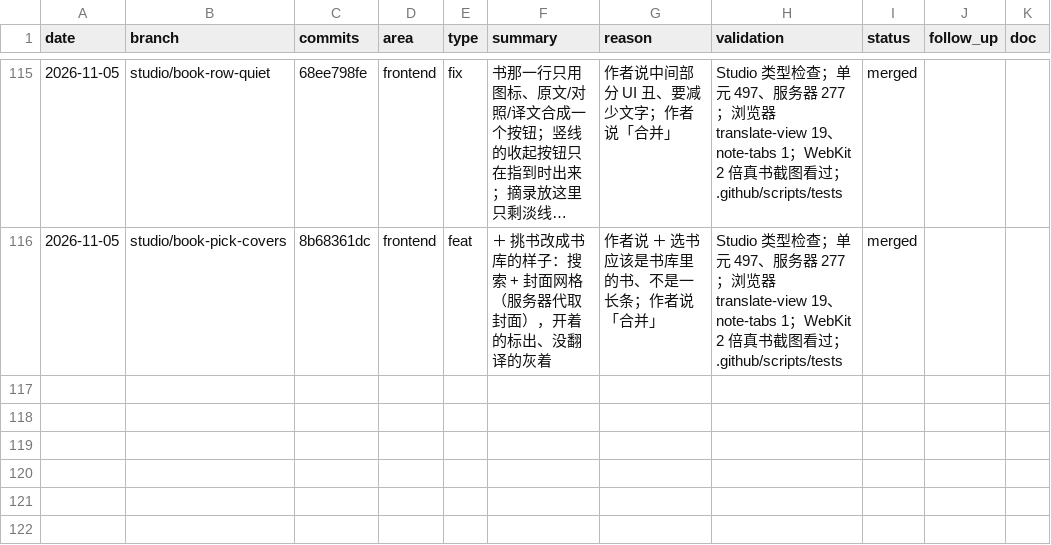
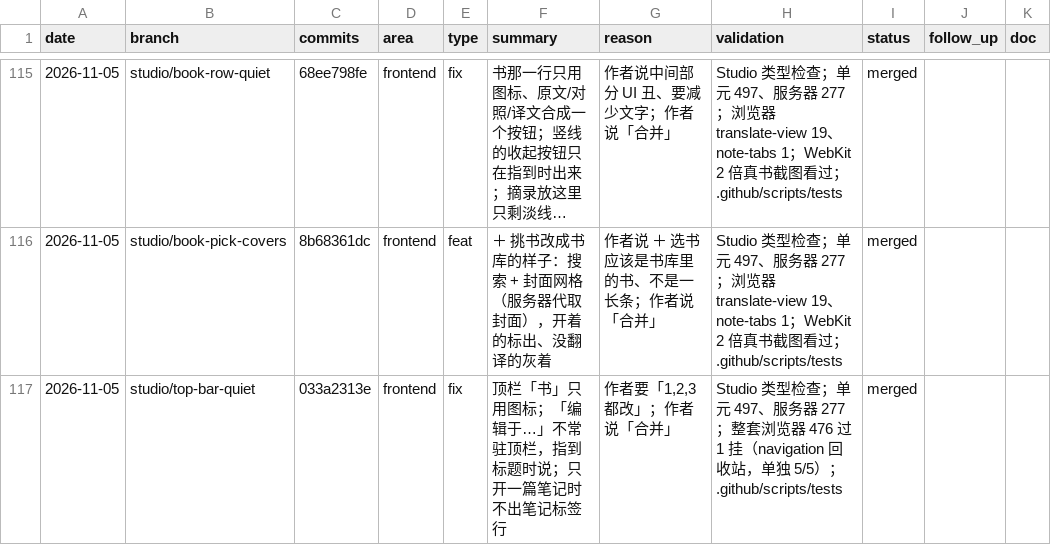
Before and after one commit to wxyhgk/retain-pdf, a CSV file: docs/ops/devlog/2026-11.csv, drawn as a sheet; only a part is shown, gaps mark what is left out; long unchanged cells end in …; the diff names each change by its address in the sheet, - before the commit and + after, or states it on an @@ line.

```diff
--- a/docs/ops/devlog/2026-11.csv
+++ b/docs/ops/devlog/2026-11.csv
+row 117: 2026-11-05 | studio/top-bar-quiet | 033a2313e | frontend | fix | 顶栏「书」只用图标；「编辑于…」不常驻顶栏，指到标题时说；只开一篇笔记时不出笔记标签行 | 作者要「1,2,3 都改」；作者说「合并」 | Studio 类型检查；单元 497、服务器 277；整套浏览器 476 过 1 挂（navigation 回收站，单独 5/5）；.github/scripts/tests | merged
```
